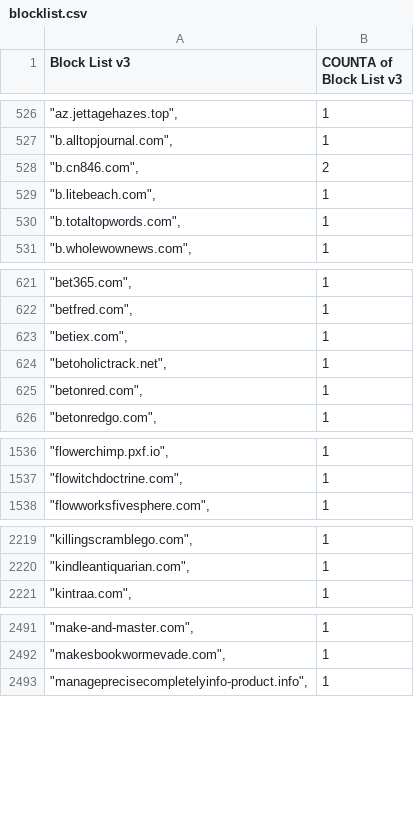
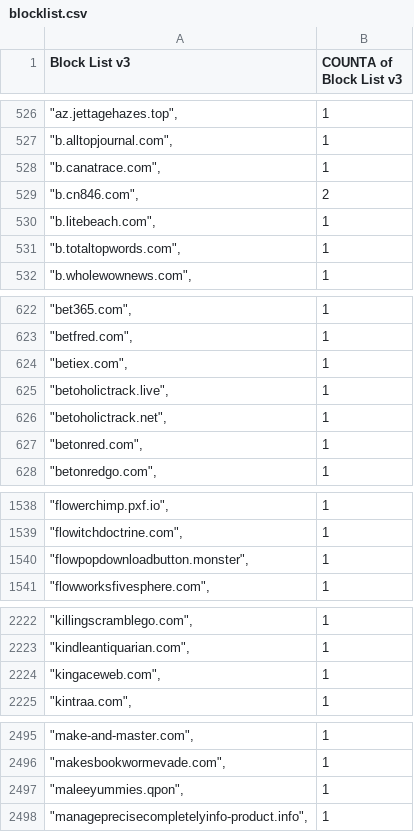
Before and after one commit to meganerasam/blocklist, a CSV file: blocklist.csv, drawn as a sheet; only a part is shown, gaps mark what is left out; the diff covers the shown part only.

```diff
--- a/blocklist.csv
+++ b/blocklist.csv
@@ -527,2 +527,3 @@ Block List v3,COUNTA of Block List v3
 """b.alltopjournal.com"",",1
+"""b.canatrace.com"",",1
 """b.cn846.com"",",2
@@ -623,2 +624,3 @@ Block List v3,COUNTA of Block List v3
 """betiex.com"",",1
+"""betoholictrack.live"",",1
 """betoholictrack.net"",",1
@@ -1537,2 +1539,3 @@ Block List v3,COUNTA of Block List v3
 """flowitchdoctrine.com"",",1
+"""flowpopdownloadbutton.monster"",",1
 """flowworksfivesphere.com"",",1
@@ -2220,2 +2223,3 @@ Block List v3,COUNTA of Block List v3
 """kindleantiquarian.com"",",1
+"""kingaceweb.com"",",1
 """kintraa.com"",",1
@@ -2492,2 +2496,3 @@ Block List v3,COUNTA of Block List v3
 """makesbookwormevade.com"",",1
+"""maleeyummies.qpon"",",1
 """manageprecisecompletelyinfo-product.info"",",1
```
Also changed, not shown: 4 added rows and 3 edited cells elsewhere in this file.
